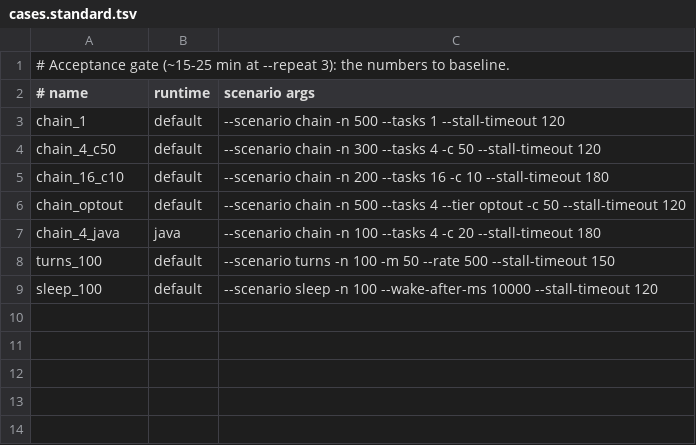
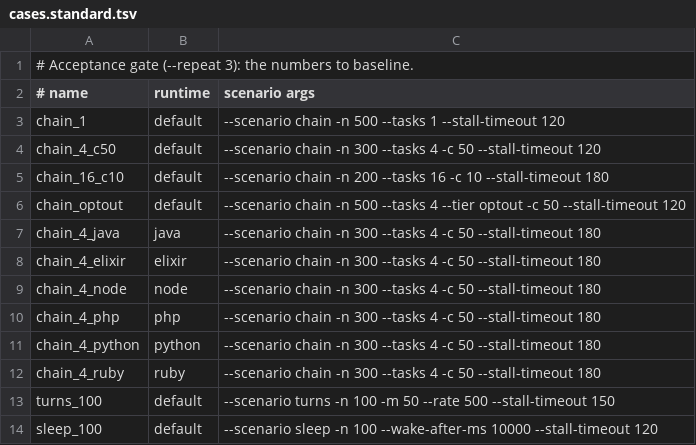
Before and after one commit to Flezha/flezha, a TSV file: bench/acceptance/cases.standard.tsv, drawn as a sheet.

```diff
--- a/bench/acceptance/cases.standard.tsv
+++ b/bench/acceptance/cases.standard.tsv
@@ -1,2 +1,2 @@
-# Acceptance gate (~15-25 min at --repeat 3): the numbers to baseline.
+# Acceptance gate (--repeat 3): the numbers to baseline.
 # name	runtime	scenario args
@@ -6,3 +6,8 @@ chain_16_c10	default	--scenario chain -n 200 --tasks 16 -c 10 --stall-timeout 18
 chain_optout	default	--scenario chain -n 500 --tasks 4 --tier optout -c 50 --stall-timeout 120
-chain_4_java	java	--scenario chain -n 100 --tasks 4 -c 20 --stall-timeout 180
+chain_4_java	java	--scenario chain -n 300 --tasks 4 -c 50 --stall-timeout 180
+chain_4_elixir	elixir	--scenario chain -n 300 --tasks 4 -c 50 --stall-timeout 180
+chain_4_node	node	--scenario chain -n 300 --tasks 4 -c 50 --stall-timeout 180
+chain_4_php	php	--scenario chain -n 300 --tasks 4 -c 50 --stall-timeout 180
+chain_4_python	python	--scenario chain -n 300 --tasks 4 -c 50 --stall-timeout 180
+chain_4_ruby	ruby	--scenario chain -n 300 --tasks 4 -c 50 --stall-timeout 180
 turns_100	default	--scenario turns -n 100 -m 50 --rate 500 --stall-timeout 150
```
Also changed, not shown: bench/acceptance/cases.quick.tsv, 6 other files.
